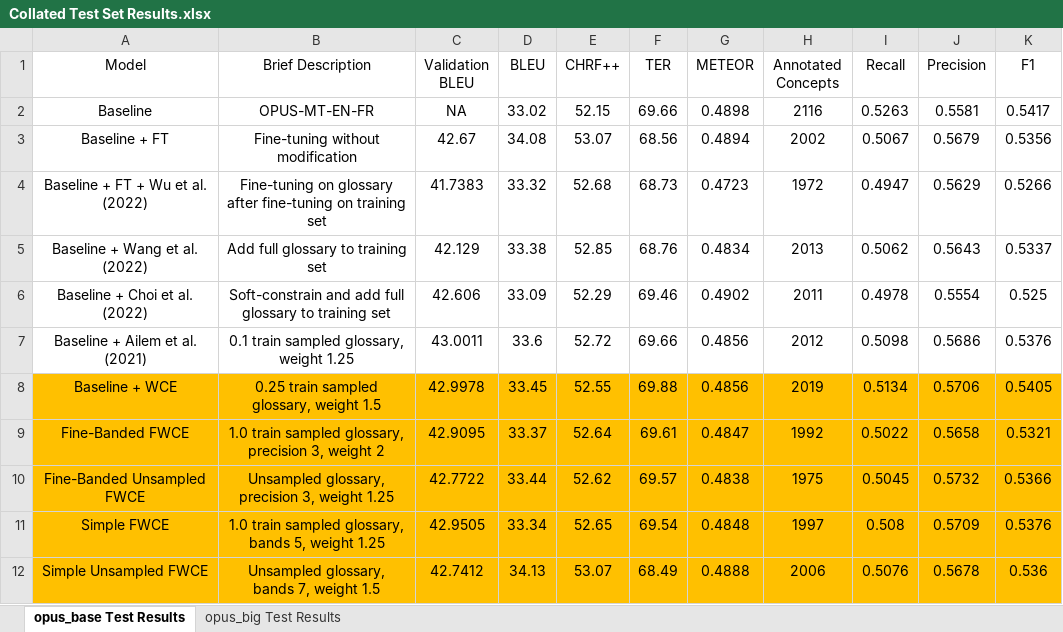
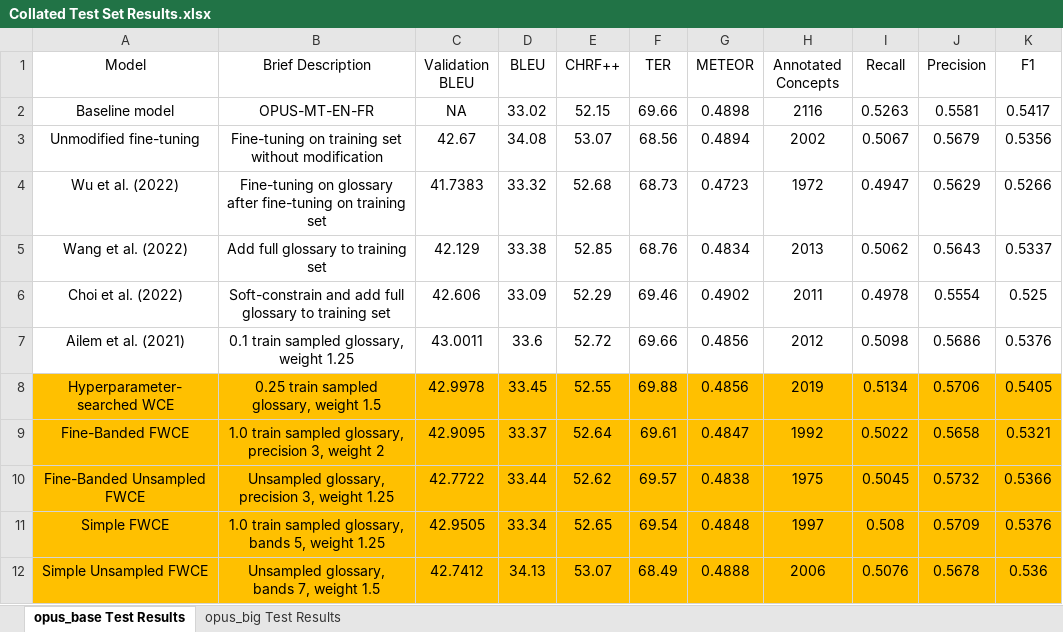
Before and after one commit to ethansimrm/medical-mt, an Excel workbook: model_evaluations/Collated Test Set Results.xlsx, sheet opus_base Test Results, drawn as a sheet; only a part is shown; values as stored, in another font and other column widths than the file's, no borders; the diff names each change by its address in the sheet, - before the commit and + after, or states it on an @@ line.

Commit message:
Update results

```diff
--- a/model_evaluations/Collated Test Set Results.xlsx (sheet opus_base Test Results)
+++ b/model_evaluations/Collated Test Set Results.xlsx (sheet opus_base Test Results)
-A2 (Model): Baseline
+A2 (Model): Baseline model
-A3 (Model): Baseline + FT
+A3 (Model): Unmodified fine-tuning
-B3 (Brief Description): Fine-tuning without modification
+B3 (Brief Description): Fine-tuning on training set without modification
-A4 (Model): Baseline + FT + Wu et al. (2022)
+A4 (Model): Wu et al. (2022)
-A5 (Model): Baseline + Wang et al. (2022)
+A5 (Model): Wang et al. (2022)
-A6 (Model): Baseline + Choi et al. (2022)
+A6 (Model): Choi et al. (2022)
-A7 (Model): Baseline + Ailem et al. (2021)
+A7 (Model): Ailem et al. (2021)
-A8 (Model): Baseline + WCE
+A8 (Model): Hyperparameter-searched WCE
```
Also changed, not shown: sheet opus_big Test Results.
